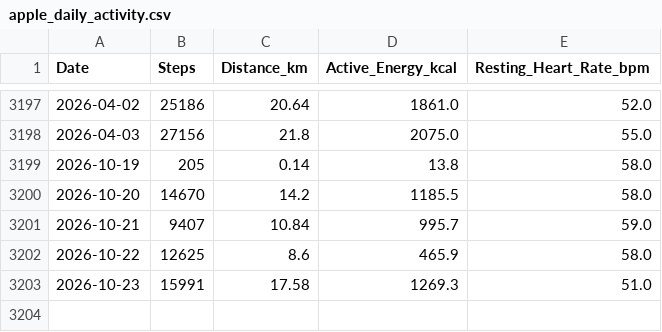
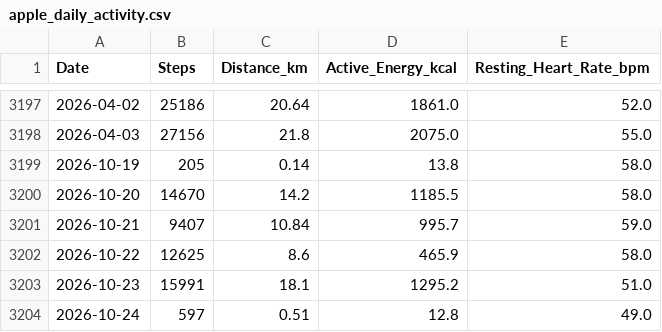
Before and after one commit to ayrtonxandre/agy, a CSV file: apple_daily_activity.csv, drawn as a sheet; only a part is shown, gaps mark what is left out.

```diff
--- a/apple_daily_activity.csv
+++ b/apple_daily_activity.csv
@@ -3202,2 +3202,3 @@ Date,Steps,Distance_km,Active_Energy_kcal,Resting_Heart_Rate_bpm
 2026-10-22,12625,8.6,465.9,58.0
-2026-10-23,15991,17.58,1269.3,51.0
+2026-10-23,15991,18.1,1295.2,51.0
+2026-10-24,597,0.51,12.8,49.0
```
Also changed, not shown: apple_body_composition.csv, apple_mobility_biomechanics.csv, 17 other files.
